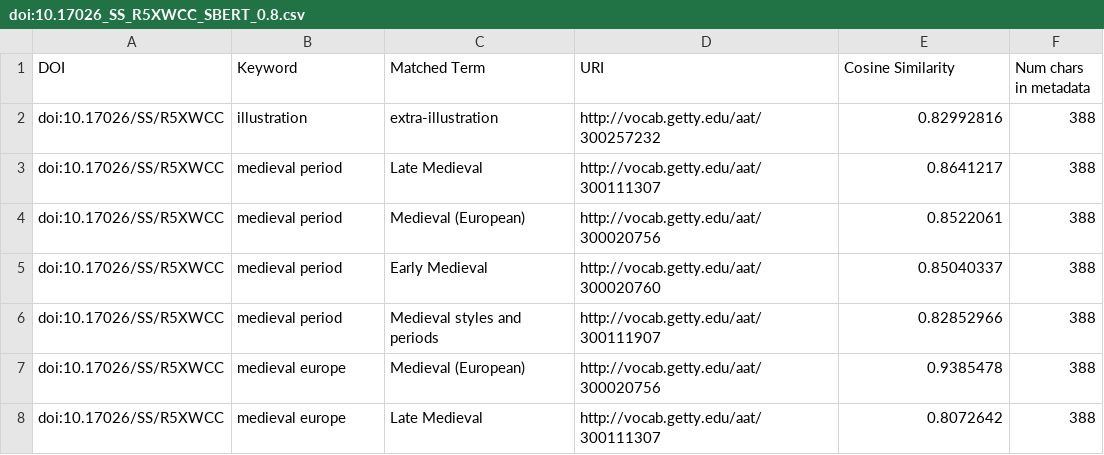
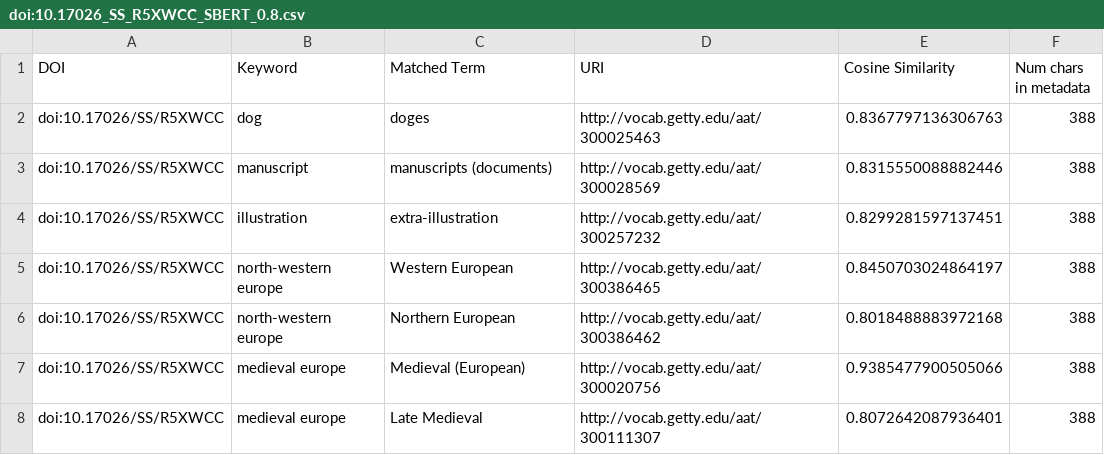
Before and after one commit to Dans-labs/sshoc-nl-asi, a CSV file: data/output/doi:10.17026_SS_R5XWCC_SBERT_0.8.csv, drawn as a sheet.

Commit message:
work on evaluation output

```diff
--- a/data/output/doi:10.17026_SS_R5XWCC_SBERT_0.8.csv
+++ b/data/output/doi:10.17026_SS_R5XWCC_SBERT_0.8.csv
@@ -1,8 +1,8 @@
 DOI,Keyword,Matched Term,URI,Cosine Similarity,Num chars in metadata
-doi:10.17026/SS/R5XWCC,illustration,extra-illustration,http://vocab.getty.edu/aat/300257232,0.82992816,388
-doi:10.17026/SS/R5XWCC,medieval period,Late Medieval,http://vocab.getty.edu/aat/300111307,0.8641217,388
-doi:10.17026/SS/R5XWCC,medieval period,Medieval (European),http://vocab.getty.edu/aat/300020756,0.8522061,388
-doi:10.17026/SS/R5XWCC,medieval period,Early Medieval,http://vocab.getty.edu/aat/300020760,0.85040337,388
-doi:10.17026/SS/R5XWCC,medieval period,Medieval styles and periods,http://vocab.getty.edu/aat/300111907,0.82852966,388
-doi:10.17026/SS/R5XWCC,medieval europe,Medieval (European),http://vocab.getty.edu/aat/300020756,0.9385478,388
-doi:10.17026/SS/R5XWCC,medieval europe,Late Medieval,http://vocab.getty.edu/aat/300111307,0.8072642,388
+doi:10.17026/SS/R5XWCC,dog,doges,http://vocab.getty.edu/aat/300025463,0.8367797136306763,388
+doi:10.17026/SS/R5XWCC,manuscript,manuscripts (documents),http://vocab.getty.edu/aat/300028569,0.8315550088882446,388
+doi:10.17026/SS/R5XWCC,illustration,extra-illustration,http://vocab.getty.edu/aat/300257232,0.8299281597137451,388
+doi:10.17026/SS/R5XWCC,north-western europe,Western European,http://vocab.getty.edu/aat/300386465,0.8450703024864197,388
+doi:10.17026/SS/R5XWCC,north-western europe,Northern European,http://vocab.getty.edu/aat/300386462,0.8018488883972168,388
+doi:10.17026/SS/R5XWCC,medieval europe,Medieval (European),http://vocab.getty.edu/aat/300020756,0.9385477900505066,388
+doi:10.17026/SS/R5XWCC,medieval europe,Late Medieval,http://vocab.getty.edu/aat/300111307,0.8072642087936401,388
```
Also changed, not shown: 4 other files.
